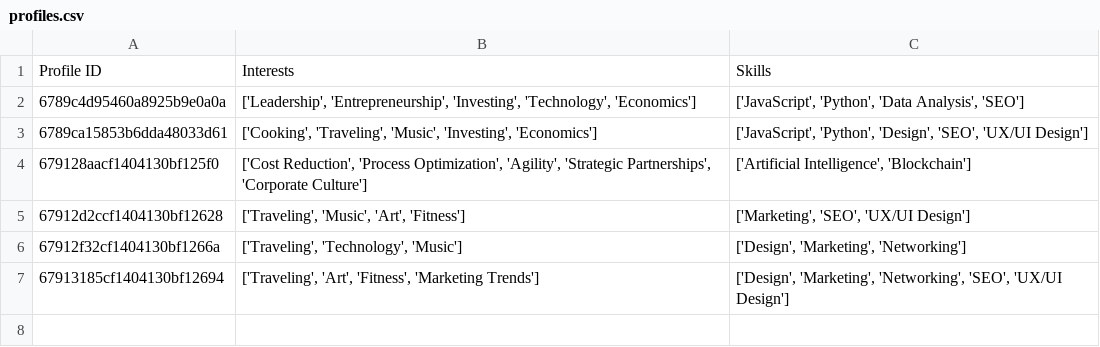
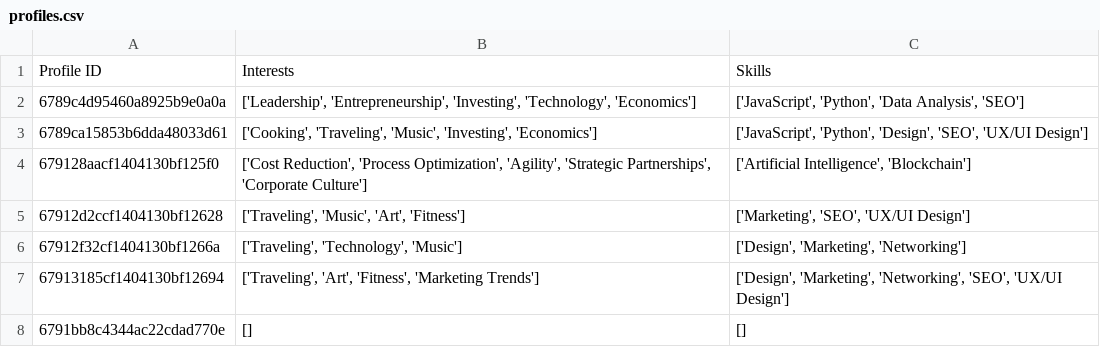
Before and after one commit to PrA-GYaN/Business-Connect, a CSV file: Algorithm/profiles.csv, drawn as a sheet.

```diff
--- a/Algorithm/profiles.csv
+++ b/Algorithm/profiles.csv
@@ -7 +7,2 @@ Profile ID,Interests,Skills
 67913185cf1404130bf12694,"['Traveling', 'Art', 'Fitness', 'Marketing Trends']","['Design', 'Marketing', 'Networking', 'SEO', 'UX/UI Design']"
+6791bb8c4344ac22cdad770e,[],[]
```
Also changed, not shown: Algorithm/users.csv, 2 other files.
